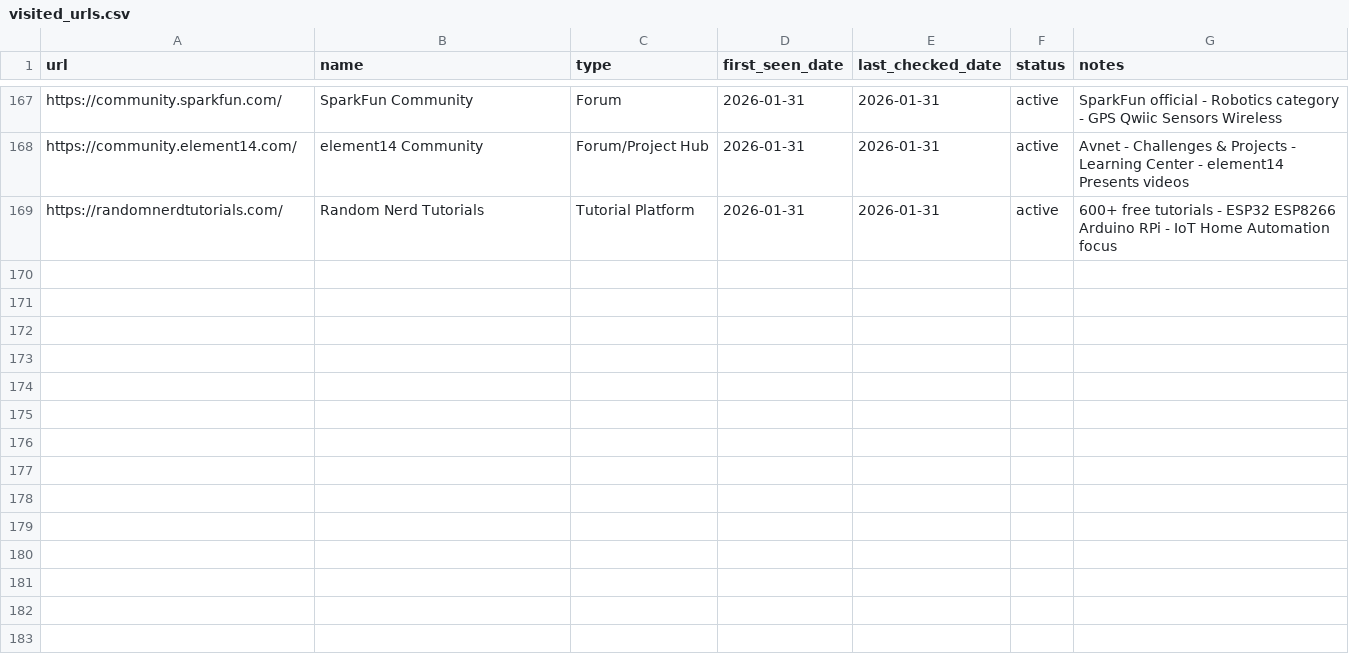
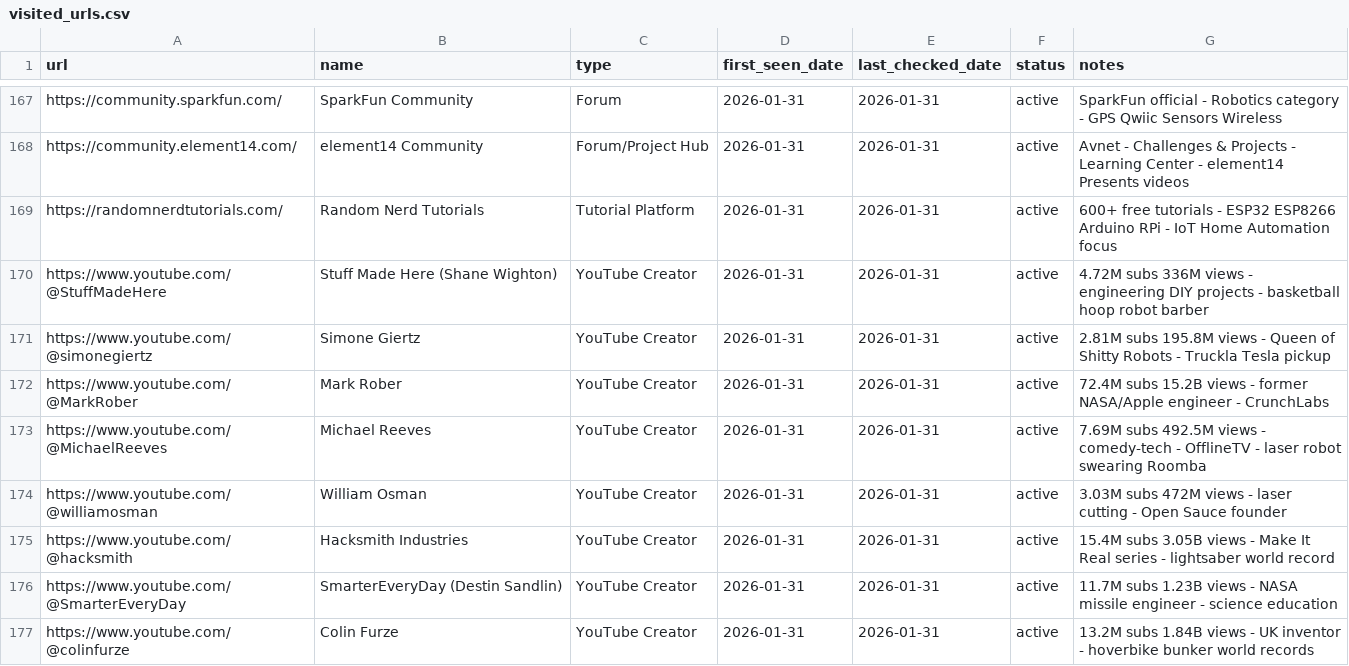
Before and after one commit to jarvis-jai/robot-diy-landscape, a CSV file: data/visited_urls.csv, drawn as a sheet; only a part is shown, gaps mark what is left out; the diff names each change by its address in the sheet, - before the commit and + after, or states it on an @@ line.

Commit message:
[focus] creators: added 8 top-tier YouTube creators
- Added: 8 new entries (Stuff Made Here, Simone Giertz, Mark Rober, Michael Reeves, William Osman, Hacksmith Industries, SmarterEveryDay, Colin Furze)
- Updated: 0
- Skipped: 0
- Coverage: creators now at 20/10

Round 36 highlights:
- Stuff Made Here (4.72M subs) - engineering DIY, basketball hoop robot barber
- Mark Rober (72.4M subs) - former NASA engineer, top 50 global YouTuber
- Hacksmith Industries (15.4M subs) - Make It Real, lightsaber world record
- Colin Furze (13.2M subs) - UK inventor, hoverbike bunker world records
- Total English creators coverage now at 115

```diff
--- a/data/visited_urls.csv
+++ b/data/visited_urls.csv
+row 170: https://www.youtube.com/@StuffMadeHere | Stuff Made Here (Shane Wighton) | YouTube Creator | 2026-01-31 | 2026-01-31 | active | 4.72M subs 336M views - engineering DIY projects - basketball hoop robot barber
+row 171: https://www.youtube.com/@simonegiertz | Simone Giertz | YouTube Creator | 2026-01-31 | 2026-01-31 | active | 2.81M subs 195.8M views - Queen of Shitty Robots - Truckla Tesla pickup
+row 172: https://www.youtube.com/@MarkRober | Mark Rober | YouTube Creator | 2026-01-31 | 2026-01-31 | active | 72.4M subs 15.2B views - former NASA/Apple engineer - CrunchLabs
+row 173: https://www.youtube.com/@MichaelReeves | Michael Reeves | YouTube Creator | 2026-01-31 | 2026-01-31 | active | 7.69M subs 492.5M views - comedy-tech - OfflineTV - laser robot swearing Roomba
+row 174: https://www.youtube.com/@williamosman | William Osman | YouTube Creator | 2026-01-31 | 2026-01-31 | active | 3.03M subs 472M views - laser cutting - Open Sauce founder
+row 175: https://www.youtube.com/@hacksmith | Hacksmith Industries | YouTube Creator | 2026-01-31 | 2026-01-31 | active | 15.4M subs 3.05B views - Make It Real series - lightsaber world record
+row 176: https://www.youtube.com/@SmarterEveryDay | SmarterEveryDay (Destin Sandlin) | YouTube Creator | 2026-01-31 | 2026-01-31 | active | 11.7M subs 1.23B views - NASA missile engineer - science education
+row 177: https://www.youtube.com/@colinfurze | Colin Furze | YouTube Creator | 2026-01-31 | 2026-01-31 | active | 13.2M subs 1.84B views - UK inventor - hoverbike bunker world records
```
Also changed, not shown: data/search_log.csv, 3 other files.
